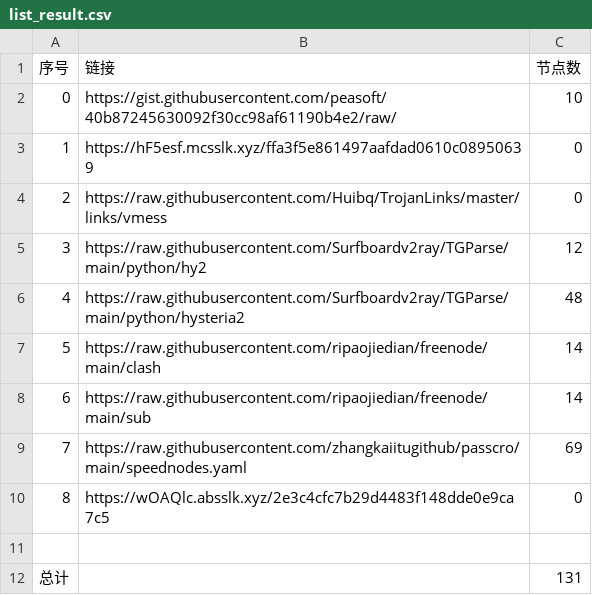
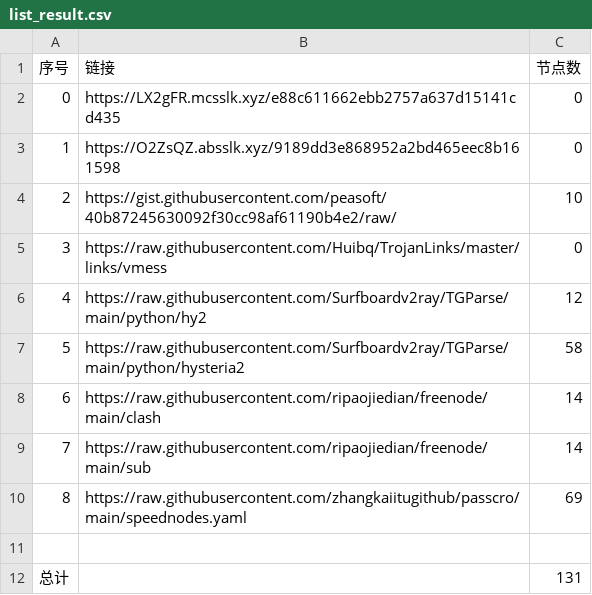
Before and after one commit to hahahahalipoterr/NoMoreWalls, a CSV file: list_result.csv, drawn as a sheet; removed rows and columns are numbered as before the commit, all else as after; the diff names each change by its address in the sheet, - before the commit and + after, or states it on an @@ line.

```diff
--- a/list_result.csv
+++ b/list_result.csv
+row 2: 0 | https://LX2gFR.mcsslk.xyz/e88c611662ebb2757a637d15141cd435 | 0
+row 3: 1 | https://O2ZsQZ.absslk.xyz/9189dd3e868952a2bd465eec8b161598 | 0
@@ column A (序号) renumbered between rows 4 and 10 @@
-row 3: 1 | https://hF5esf.mcsslk.xyz/ffa3f5e861497aafdad0610c08950639 | 0
-C7 (节点数): 48
+C7 (节点数): 58
-row 10: 8 | https://wOAQlc.absslk.xyz/2e3c4cfc7b29d4483f148dde0e9ca7c5 | 0
```
Also changed, not shown: 7 other files.
